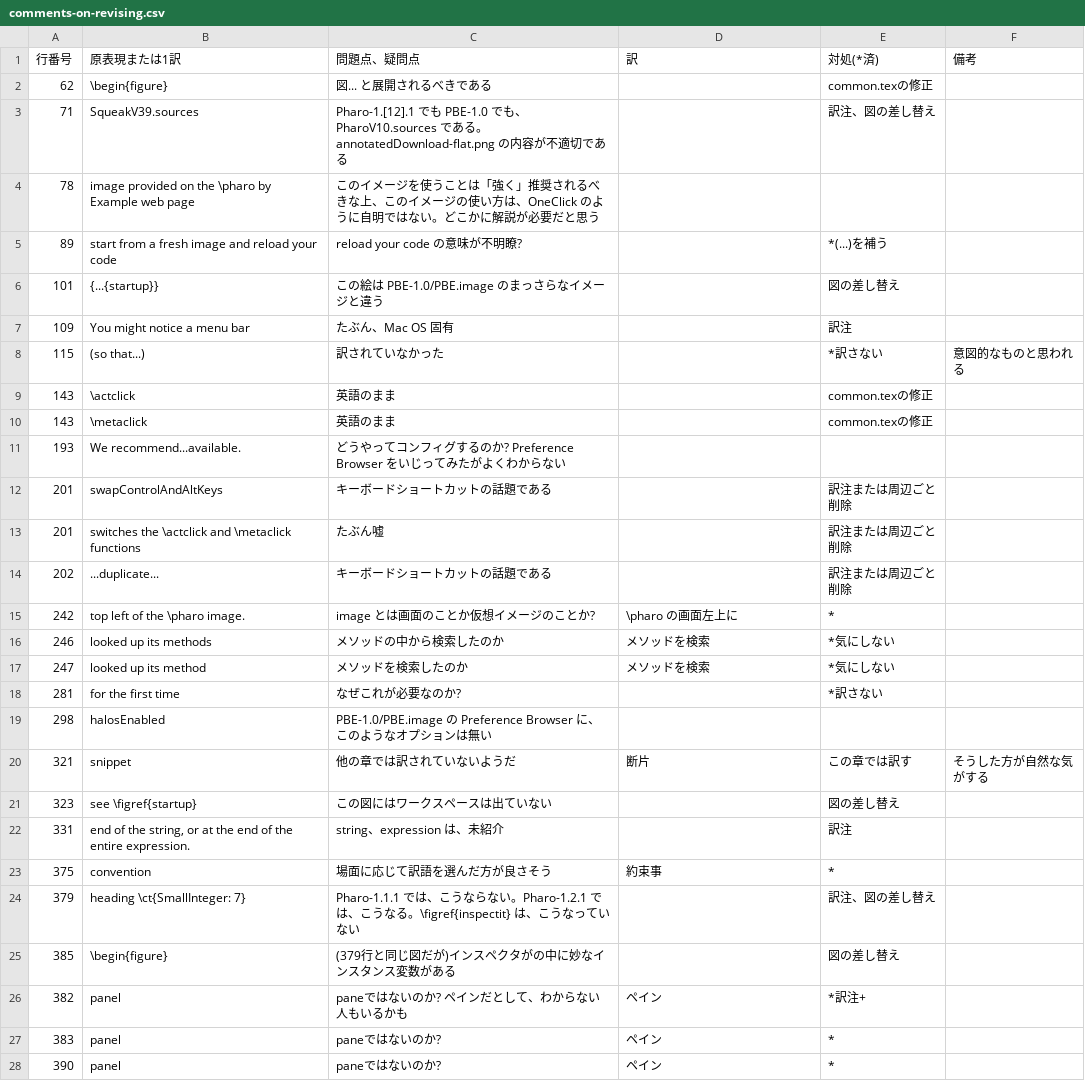
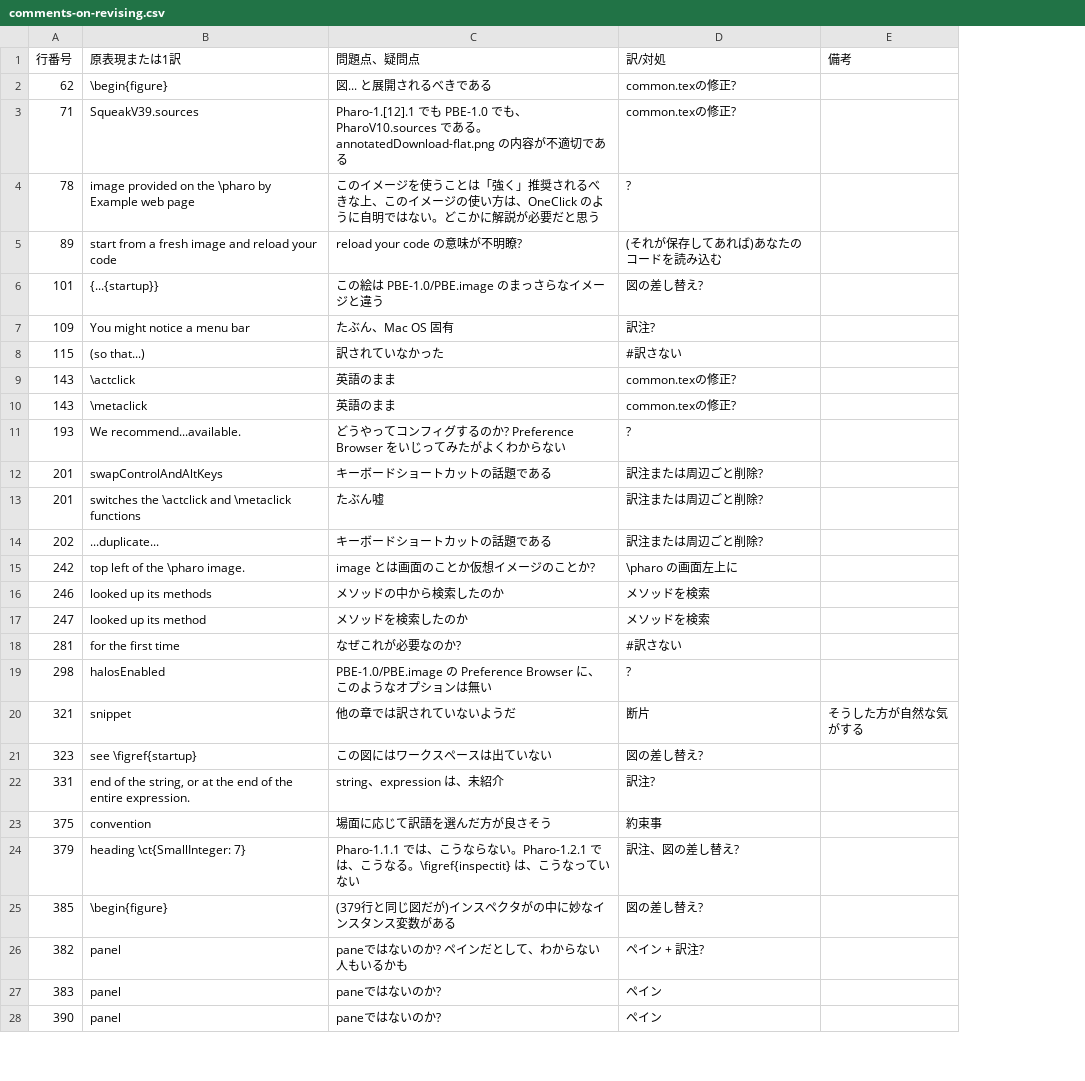
Before and after one commit to SquareBracketAssociates/PharoByExample-japanese, a CSV file: QuickTour/comments-on-revising.csv, drawn as a sheet; only a part is shown; removed rows and columns are numbered as before the commit, all else as after; the diff covers the shown part only; the diff names each change by its address in the sheet, - before the commit and + after, or states it on an @@ line.

```diff
--- a/QuickTour/comments-on-revising.csv
+++ b/QuickTour/comments-on-revising.csv
-column E (対処(*済)), rows 2-28: common.texの修正 | 訳注、図の差し替え |  | *(...)を補う | 図の差し替え | 訳注 | *訳さない | common.texの修正 | common.texの修正 |  | 訳注または周辺ごと削除 | 訳注または周辺ごと削除 | 訳注または周辺ごと削除 | * | *気にしない | *気にしない | *訳さない |  | この章では訳す | 図の差し替え | 訳注 | * | 訳注、図の差し替え | 図の差し替え | *訳注+ | * | *
-D1: 訳
+D1: 訳/対処
-D2:D3 (訳/対処): (empty)
+D2:D3 (訳/対処): common.texの修正?
-D4 (訳/対処): (empty)
+D4 (訳/対処): ?
-D5 (訳/対処): (empty)
+D5 (訳/対処): (それが保存してあれば)あなたのコードを読み込む
-D6 (訳/対処): (empty)
+D6 (訳/対処): 図の差し替え?
-D7 (訳/対処): (empty)
+D7 (訳/対処): 訳注?
-D8 (訳/対処): (empty)
+D8 (訳/対処): #訳さない
-E8 (備考): 意図的なものと思われる
+E8 (備考): (empty)
-D9:D10 (訳/対処): (empty)
+D9:D10 (訳/対処): common.texの修正?
-D11 (訳/対処): (empty)
+D11 (訳/対処): ?
-D12:D14 (訳/対処): (empty)
+D12:D14 (訳/対処): 訳注または周辺ごと削除?
-D18 (訳/対処): (empty)
+D18 (訳/対処): #訳さない
-D19 (訳/対処): (empty)
+D19 (訳/対処): ?
-D21 (訳/対処): (empty)
+D21 (訳/対処): 図の差し替え?
-D22 (訳/対処): (empty)
+D22 (訳/対処): 訳注?
-D24 (訳/対処): (empty)
+D24 (訳/対処): 訳注、図の差し替え?
-D25 (訳/対処): (empty)
+D25 (訳/対処): 図の差し替え?
-D26 (訳/対処): ペイン
+D26 (訳/対処): ペイン + 訳注?
```
Also changed, not shown: 1 removed row and 5 edited cells elsewhere in this file, Syntax/comments-on-revising.csv, 1 other file.
